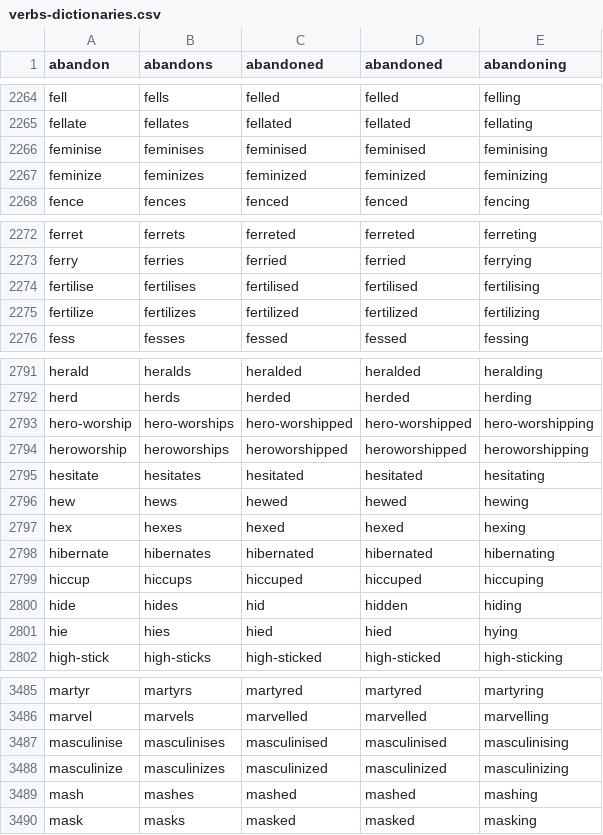
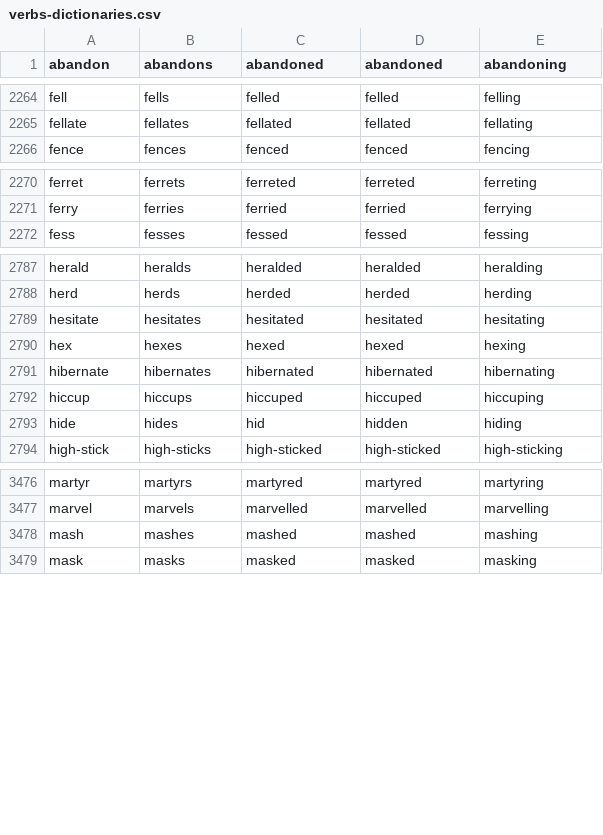
Before and after one commit to CuriousCodingCanadian/verb.forms.dictionary, a CSV file: csv/verbs-dictionaries.csv, drawn as a sheet; only a part is shown, gaps mark what is left out; the diff covers the shown part only; the diff names each change by its address in the sheet, - before the commit and + after, or states it on an @@ line.

Commit message:
Update verbs-dictionaries.csv

```diff
--- a/csv/verbs-dictionaries.csv
+++ b/csv/verbs-dictionaries.csv
-row 2266: feminise | feminises | feminised | feminised | feminising
-row 2267: feminize | feminizes | feminized | feminized | feminizing
-row 2274: fertilise | fertilises | fertilised | fertilised | fertilising
-row 2275: fertilize | fertilizes | fertilized | fertilized | fertilizing
-row 2793: hero-worship | hero-worships | hero-worshipped | hero-worshipped | hero-worshipping
-row 2794: heroworship | heroworships | heroworshipped | heroworshipped | heroworshipping
-row 2796: hew | hews | hewed | hewed | hewing
-row 2801: hie | hies | hied | hied | hying
-row 3487: masculinise | masculinises | masculinised | masculinised | masculinising
-row 3488: masculinize | masculinizes | masculinized | masculinized | masculinizing
```
Also changed, not shown: 1 removed row elsewhere in this file.
